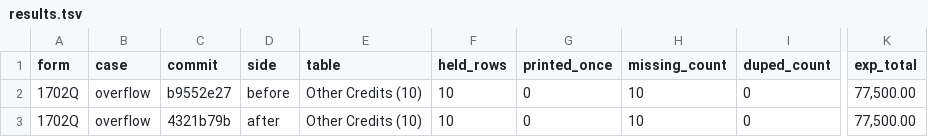
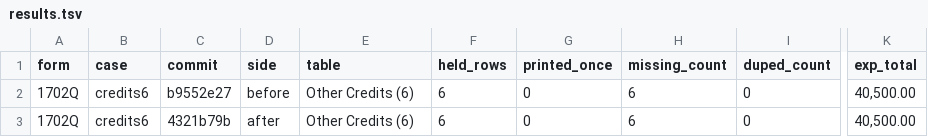
Before and after one commit to buggyDcode/buwiz-forms, a TSV file: form-review/check/band-flow/1702Q/results.tsv, drawn as a sheet; only a part is shown, gaps mark what is left out; the diff names each change by its address in the sheet, - before the commit and + after, or states it on an @@ line.

Commit message:
proof(band-flow): independent check of 1702Q (4321b79b vs b9552e27)

```diff
--- a/form-review/check/band-flow/1702Q/results.tsv
+++ b/form-review/check/band-flow/1702Q/results.tsv
-B2:B3 (case): overflow
+B2:B3 (case): credits6
-E2:E3 (table): Other Credits (10)
+E2:E3 (table): Other Credits (6)
-F2:F3 (held_rows): 10
+F2:F3 (held_rows): 6
-H2:H3 (missing_count): 10
+H2:H3 (missing_count): 6
-K2:K3 (exp_total): 77,500.00
+K2:K3 (exp_total): 40,500.00
```
Also changed, not shown: 10 other files.
